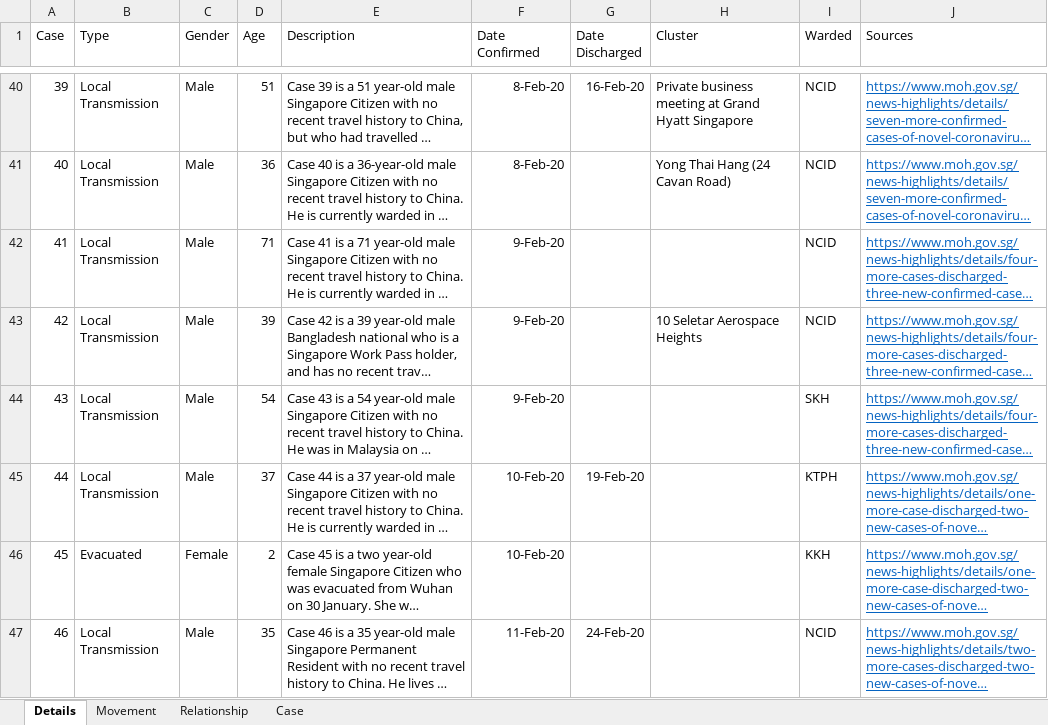
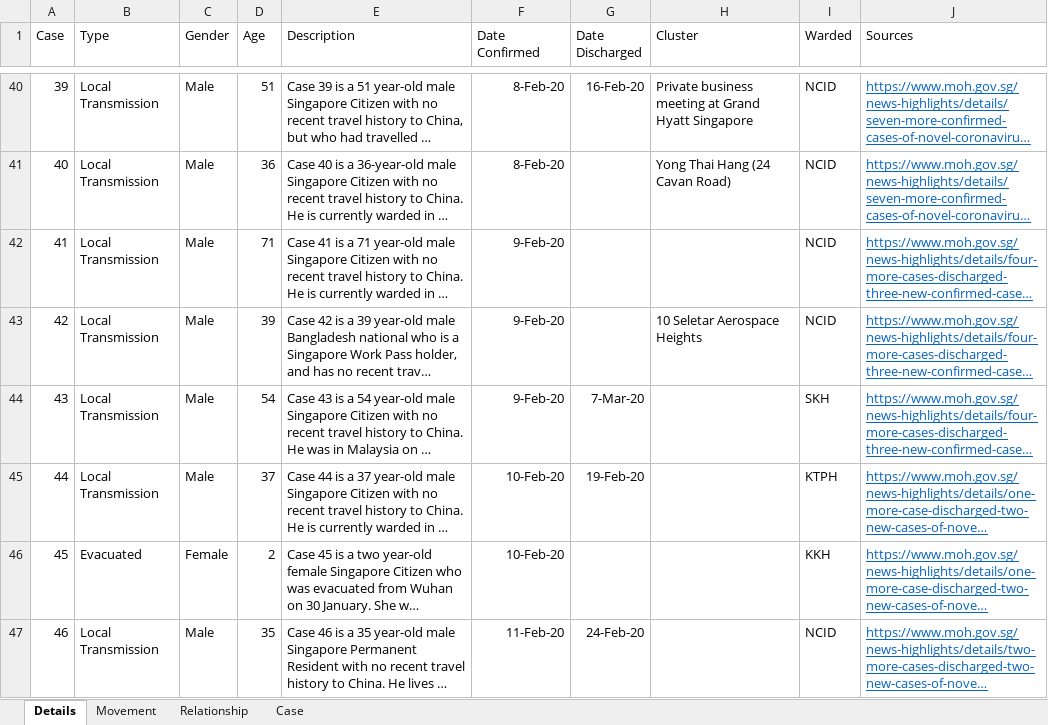
Before and after one commit to tanpuany/covid-19-singapore, an Excel workbook: COVID-19.xlsm, sheet Details, drawn as a sheet; only a part is shown, gaps mark what is left out; long unchanged cells end in …; values as stored, in another font and other column widths than the file's, no borders; the diff covers the shown part only; the diff names each change by its address in the sheet, - before the commit and + after, or states it on an @@ line.

```diff
--- a/COVID-19.xlsm (sheet Details)
+++ b/COVID-19.xlsm (sheet Details)
-G44 (Date Discharged): (empty)
+G44 (Date Discharged): 7-Mar-20
```
Also changed, not shown: 20 added rows and 14 edited cells elsewhere in this sheet, sheet Movement, sheet Relationship, sheet Case, 4 other files.
